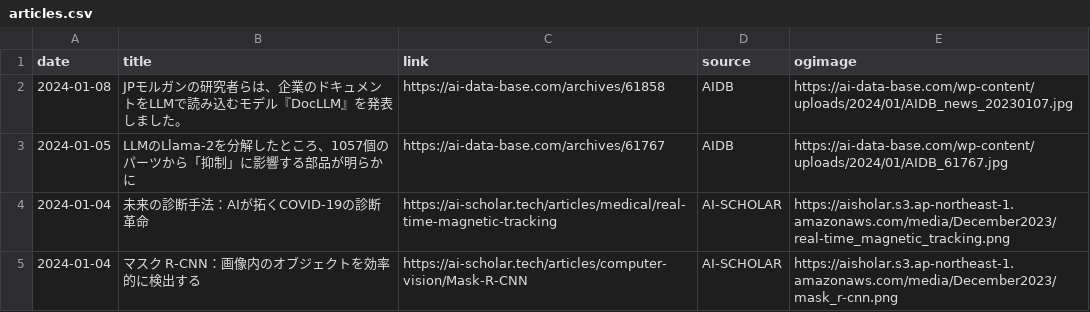
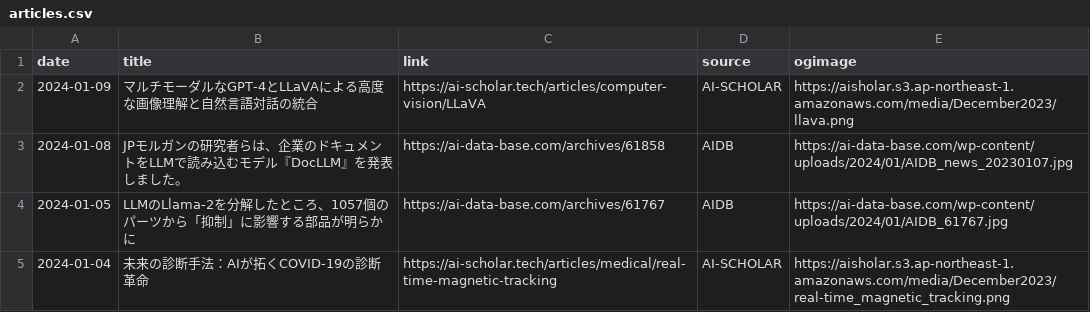
Before and after one commit to kdingn/news-page, a CSV file: src/assets/articles.csv, drawn as a sheet; only a part is shown; the shorter side is filled out with more unchanged rows.

```diff
--- a/src/assets/articles.csv
+++ b/src/assets/articles.csv
@@ -1,2 +1,3 @@
 date,title,link,source,ogimage
+2024-01-09,マルチモーダルなGPT-4とLLaVAによる高度な画像理解と自然言語対話の統合,https://ai-scholar.tech/articles/computer-vision/LLaVA,AI-SCHOLAR,https://aisholar.s3.ap-northeast-1.amazonaws.com/media/December2023/llava.png
 2024-01-08,JPモルガンの研究者らは、企業のドキュメントをLLMで読み込むモデル『DocLLM』を発表しました。,https://ai-data-base.com/archives/61858,AIDB,https://ai-data-base.com/wp-content/uploads/2024/01/AIDB_news_20230107.jpg
```
